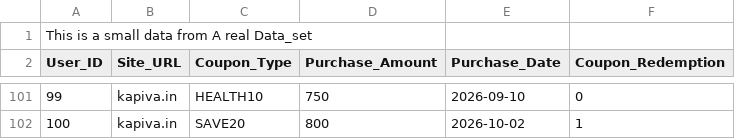
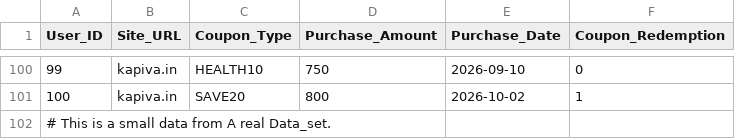
Before and after one commit to cypheryashi0/Data-Analysis-Bussiness-Insight-, a CSV file: data.csv, drawn as a sheet; only a part is shown, gaps mark what is left out; removed rows and columns are numbered as before the commit, all else as after; the diff names each change by its address in the sheet, - before the commit and + after, or states it on an @@ line.

Commit message:
Update data.csv

```diff
--- a/data.csv
+++ b/data.csv
-row 1: This is a small data from A real Data_set
+row 102: # This is a small data from A real Data_set.
```
